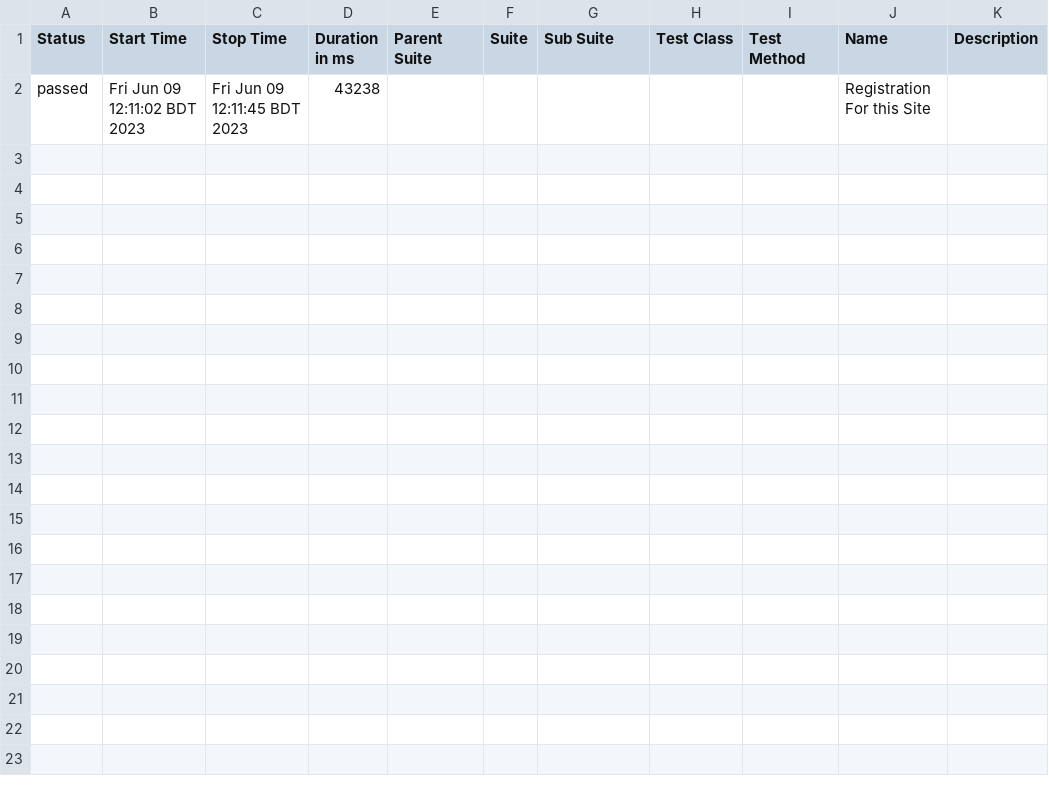
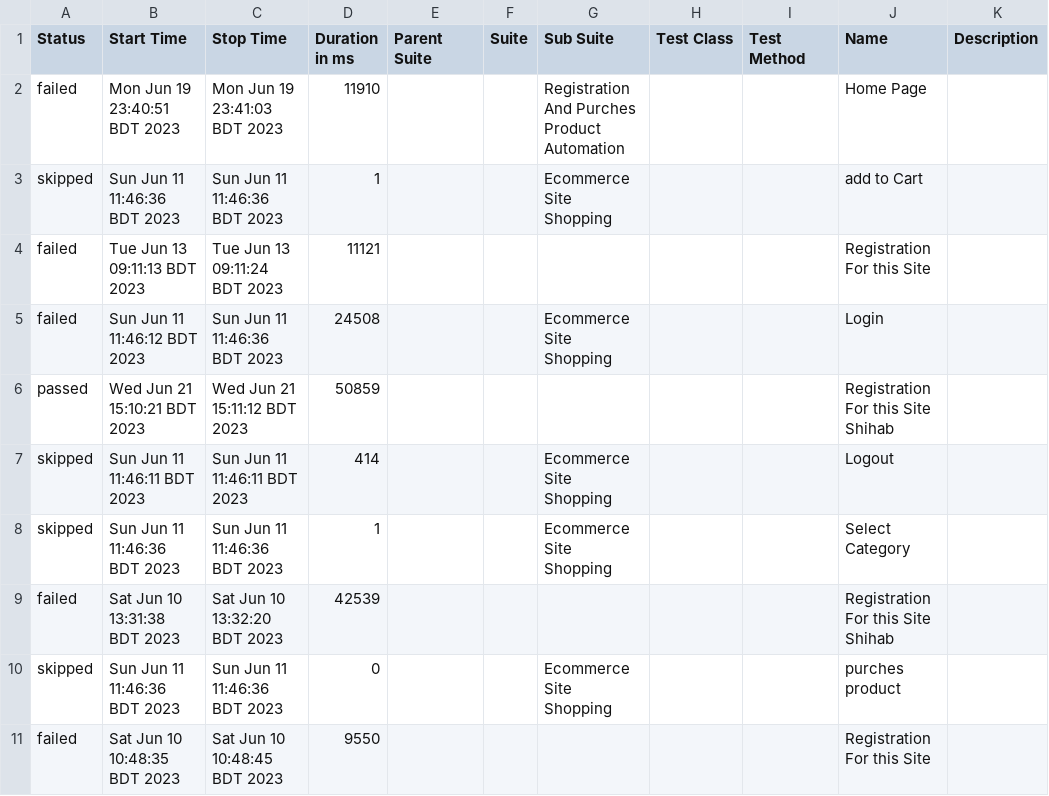
Before and after one commit to shihab0005/automation-playwright-js-order-product-ecommerce, a CSV file: allure-report/data/suites.csv, drawn as a sheet.

```diff
--- a/allure-report/data/suites.csv
+++ b/allure-report/data/suites.csv
@@ -1,2 +1,11 @@
 "Status","Start Time","Stop Time","Duration in ms","Parent Suite","Suite","Sub Suite","Test Class","Test Method","Name","Description"
-"passed","Fri Jun 09 12:11:02 BDT 2023","Fri Jun 09 12:11:45 BDT 2023","43238","","","","","","Registration For this Site",""
+"failed","Mon Jun 19 23:40:51 BDT 2023","Mon Jun 19 23:41:03 BDT 2023","11910","","","Registration And Purches Product Automation","","","Home Page",""
+"skipped","Sun Jun 11 11:46:36 BDT 2023","Sun Jun 11 11:46:36 BDT 2023","1","","","Ecommerce Site Shopping","","","add to Cart",""
+"failed","Tue Jun 13 09:11:13 BDT 2023","Tue Jun 13 09:11:24 BDT 2023","11121","","","","","","Registration For this Site",""
+"failed","Sun Jun 11 11:46:12 BDT 2023","Sun Jun 11 11:46:36 BDT 2023","24508","","","Ecommerce Site Shopping","","","Login",""
+"passed","Wed Jun 21 15:10:21 BDT 2023","Wed Jun 21 15:11:12 BDT 2023","50859","","","","","","Registration For this Site Shihab",""
+"skipped","Sun Jun 11 11:46:11 BDT 2023","Sun Jun 11 11:46:11 BDT 2023","414","","","Ecommerce Site Shopping","","","Logout",""
+"skipped","Sun Jun 11 11:46:36 BDT 2023","Sun Jun 11 11:46:36 BDT 2023","1","","","Ecommerce Site Shopping","","","Select Category",""
+"failed","Sat Jun 10 13:31:38 BDT 2023","Sat Jun 10 13:32:20 BDT 2023","42539","","","","","","Registration For this Site Shihab",""
+"skipped","Sun Jun 11 11:46:36 BDT 2023","Sun Jun 11 11:46:36 BDT 2023","0","","","Ecommerce Site Shopping","","","purches product",""
+"failed","Sat Jun 10 10:48:35 BDT 2023","Sat Jun 10 10:48:45 BDT 2023","9550","","","","","","Registration For this Site",""
```
Also changed, not shown: 55 other files.
